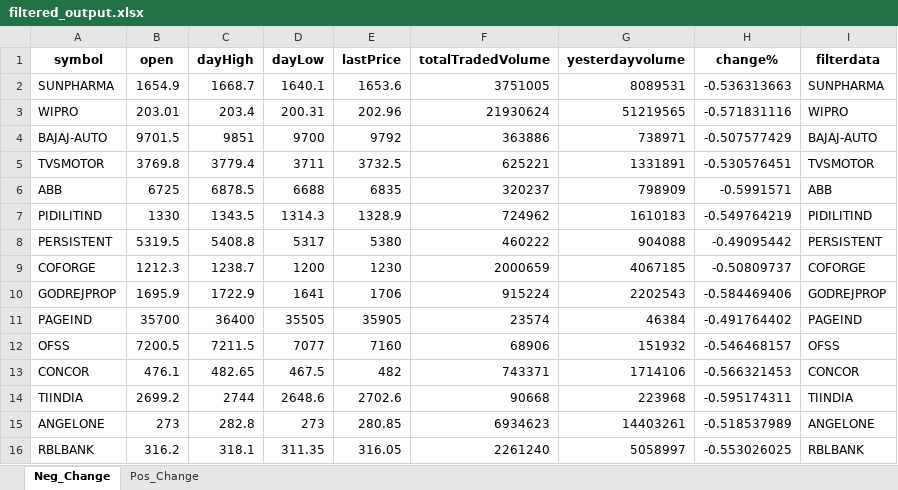
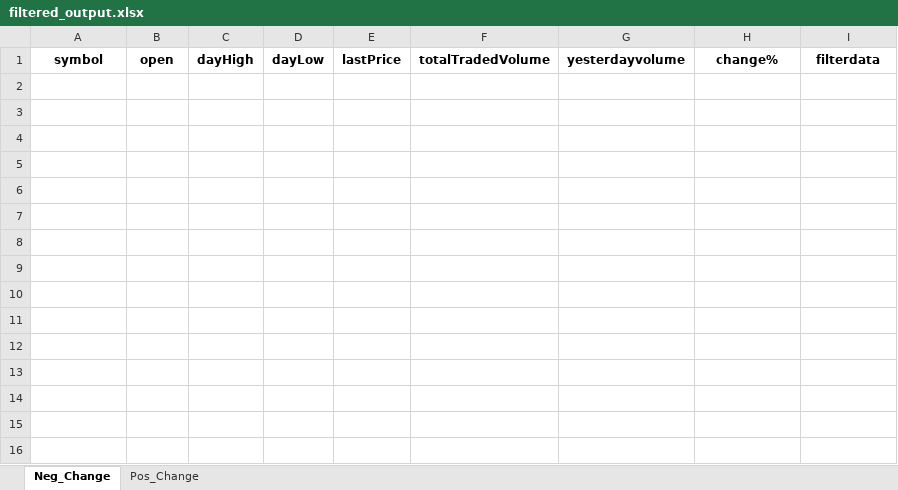
Before and after one commit to hitesh2511/Mypersonaldata, an Excel workbook: data/filtered_output.xlsx, sheet Neg_Change, drawn as a sheet; values as stored, in another font and other column widths than the file's, no borders; the diff names each change by its address in the sheet, - before the commit and + after, or states it on an @@ line.

Commit message:
chore: update filtered_output.xlsx via GitHub Actions

```diff
--- a/data/filtered_output.xlsx (sheet Neg_Change)
+++ b/data/filtered_output.xlsx (sheet Neg_Change)
-row 2: SUNPHARMA | 1654.9 | 1668.7 | 1640.1 | 1653.6 | 3751005 | 8089531 | -0.536313663 | SUNPHARMA
-row 3: WIPRO | 203.01 | 203.4 | 200.31 | 202.96 | 21930624 | 51219565 | -0.571831116 | WIPRO
-row 4: BAJAJ-AUTO | 9701.5 | 9851 | 9700 | 9792 | 363886 | 738971 | -0.507577429 | BAJAJ-AUTO
-row 5: TVSMOTOR | 3769.8 | 3779.4 | 3711 | 3732.5 | 625221 | 1331891 | -0.530576451 | TVSMOTOR
-row 6: ABB | 6725 | 6878.5 | 6688 | 6835 | 320237 | 798909 | -0.5991571 | ABB
-row 7: PIDILITIND | 1330 | 1343.5 | 1314.3 | 1328.9 | 724962 | 1610183 | -0.549764219 | PIDILITIND
-row 8: PERSISTENT | 5319.5 | 5408.8 | 5317 | 5380 | 460222 | 904088 | -0.49095442 | PERSISTENT
-row 9: COFORGE | 1212.3 | 1238.7 | 1200 | 1230 | 2000659 | 4067185 | -0.50809737 | COFORGE
-row 10: GODREJPROP | 1695.9 | 1722.9 | 1641 | 1706 | 915224 | 2202543 | -0.584469406 | GODREJPROP
-row 11: PAGEIND | 35700 | 36400 | 35505 | 35905 | 23574 | 46384 | -0.491764402 | PAGEIND
-row 12: OFSS | 7200.5 | 7211.5 | 7077 | 7160 | 68906 | 151932 | -0.546468157 | OFSS
-row 13: CONCOR | 476.1 | 482.65 | 467.5 | 482 | 743371 | 1714106 | -0.566321453 | CONCOR
-row 14: TIINDIA | 2699.2 | 2744 | 2648.6 | 2702.6 | 90668 | 223968 | -0.595174311 | TIINDIA
-row 15: ANGELONE | 273 | 282.8 | 273 | 280.85 | 6934623 | 14403261 | -0.518537989 | ANGELONE
-row 16: RBLBANK | 316.2 | 318.1 | 311.35 | 316.05 | 2261240 | 5058997 | -0.553026025 | RBLBANK
```
Also changed, not shown: sheet Pos_Change.
